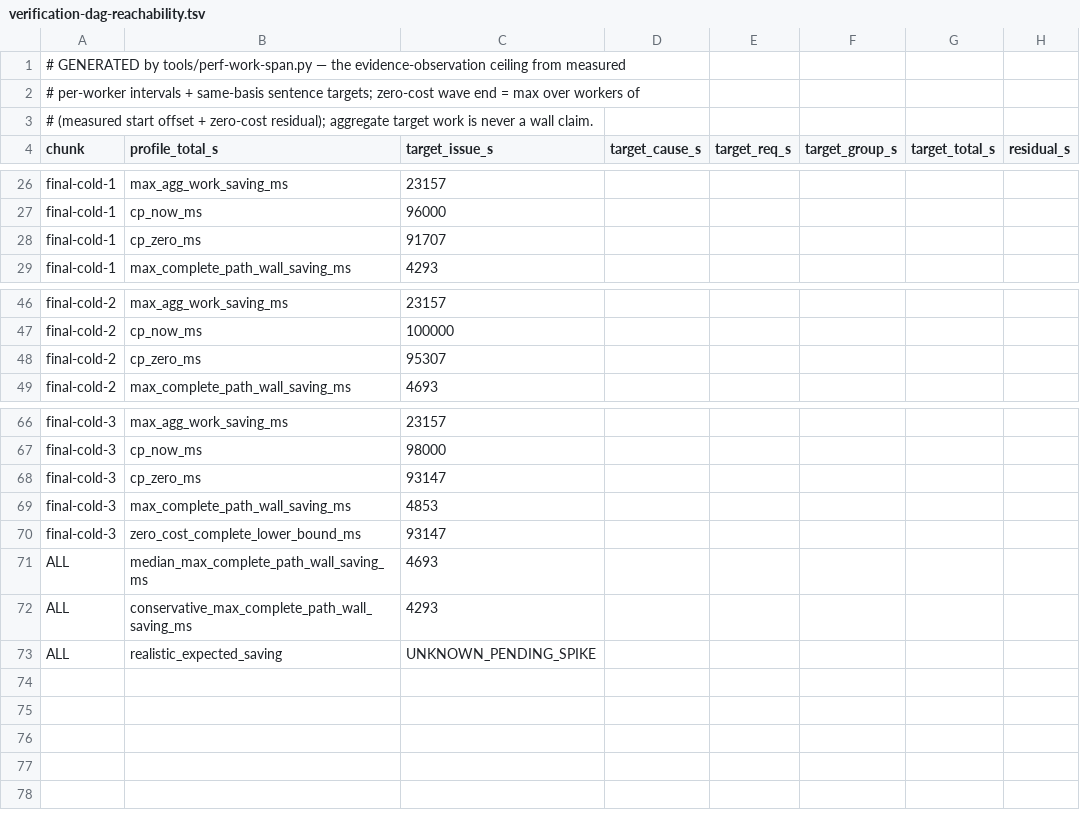
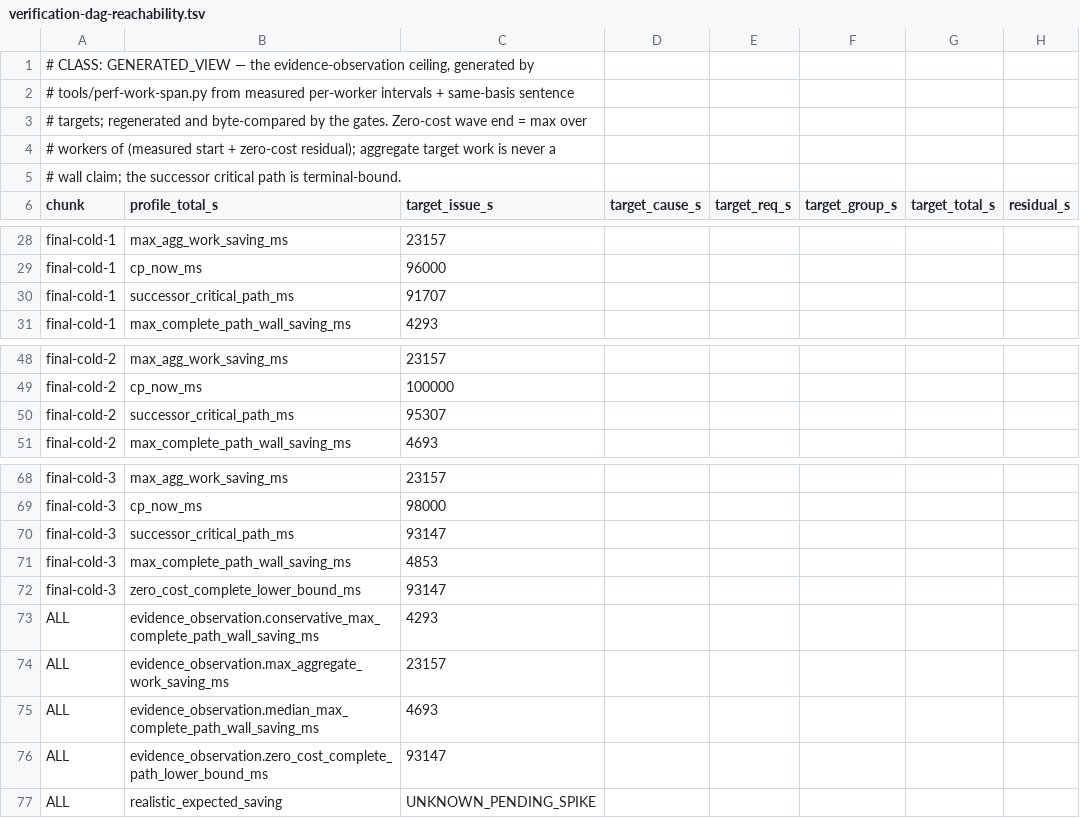
Before and after one commit to rhencke/fido, a TSV file: .review/perf/verification-dag-reachability.tsv, drawn as a sheet; only a part is shown, gaps mark what is left out.

```diff
--- a/.review/perf/verification-dag-reachability.tsv
+++ b/.review/perf/verification-dag-reachability.tsv
@@ -1,4 +1,6 @@
-# GENERATED by tools/perf-work-span.py — the evidence-observation ceiling from measured
-# per-worker intervals + same-basis sentence targets; zero-cost wave end = max over workers of
-# (measured start offset + zero-cost residual); aggregate target work is never a wall claim.
+# CLASS: GENERATED_VIEW — the evidence-observation ceiling, generated by
+# tools/perf-work-span.py from measured per-worker intervals + same-basis sentence
+# targets; regenerated and byte-compared by the gates.  Zero-cost wave end = max over
+# workers of (measured start + zero-cost residual); aggregate target work is never a
+# wall claim; the successor critical path is terminal-bound.
 chunk	profile_total_s	target_issue_s	target_cause_s	target_req_s	target_group_s	target_total_s	residual_s
@@ -27,3 +29,3 @@ final-cold-1	max_agg_work_saving_ms	23157
 final-cold-1	cp_now_ms	96000
-final-cold-1	cp_zero_ms	91707
+final-cold-1	successor_critical_path_ms	91707
 final-cold-1	max_complete_path_wall_saving_ms	4293
@@ -47,3 +49,3 @@ final-cold-2	max_agg_work_saving_ms	23157
 final-cold-2	cp_now_ms	100000
-final-cold-2	cp_zero_ms	95307
+final-cold-2	successor_critical_path_ms	95307
 final-cold-2	max_complete_path_wall_saving_ms	4693
@@ -67,7 +69,9 @@ final-cold-3	max_agg_work_saving_ms	23157
 final-cold-3	cp_now_ms	98000
-final-cold-3	cp_zero_ms	93147
+final-cold-3	successor_critical_path_ms	93147
 final-cold-3	max_complete_path_wall_saving_ms	4853
 final-cold-3	zero_cost_complete_lower_bound_ms	93147
-ALL	median_max_complete_path_wall_saving_ms	4693
-ALL	conservative_max_complete_path_wall_saving_ms	4293
+ALL	evidence_observation.conservative_max_complete_path_wall_saving_ms	4293
+ALL	evidence_observation.max_aggregate_work_saving_ms	23157
+ALL	evidence_observation.median_max_complete_path_wall_saving_ms	4693
+ALL	evidence_observation.zero_cost_complete_path_lower_bound_ms	93147
 ALL	realistic_expected_saving	UNKNOWN_PENDING_SPIKE
```
Also changed, not shown: .review/PERFORMANCE.tsv, .review/perf/verification-dag-incremental.tsv, 21 other files.
